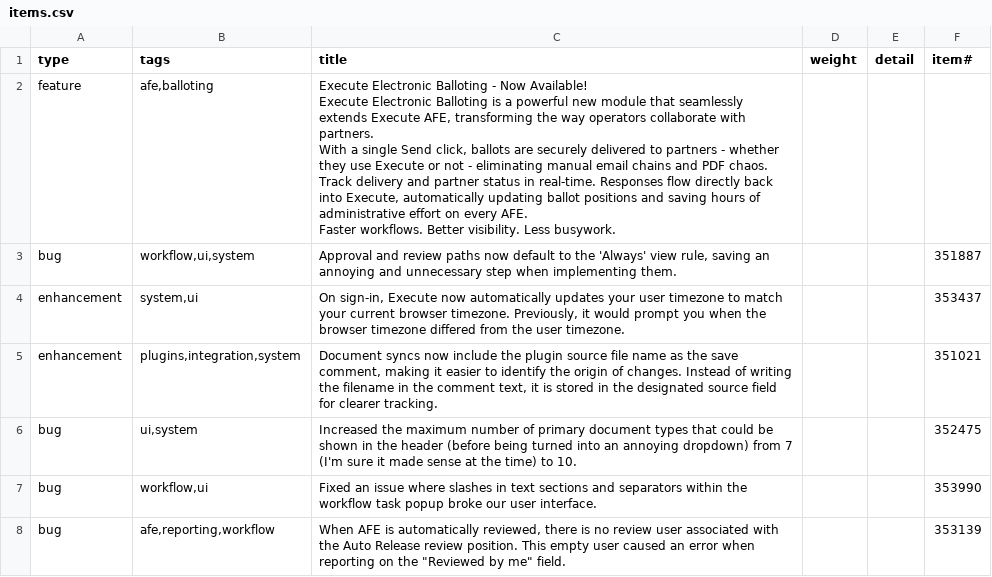
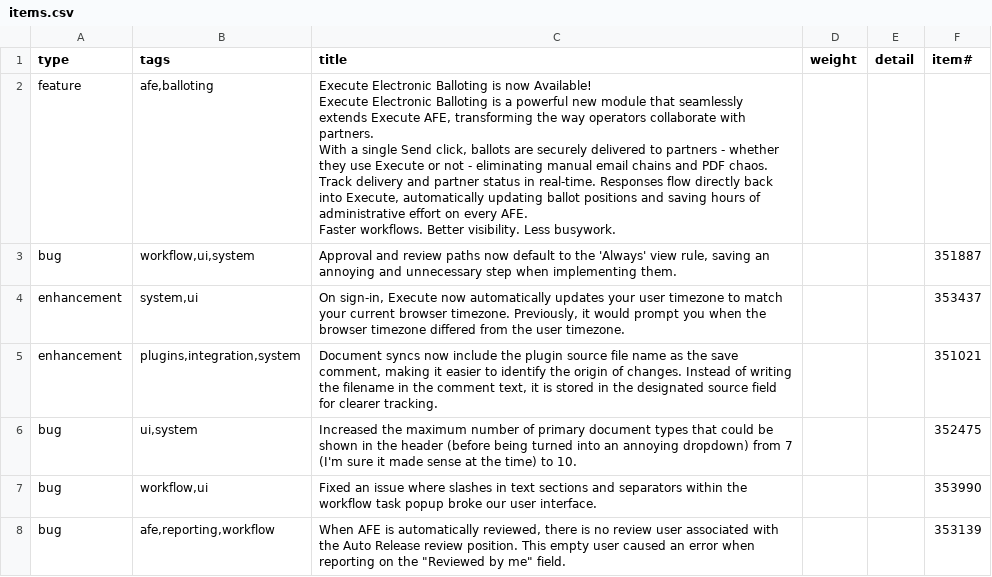
Before and after one commit to aucerna/execute-release-notes, a CSV file: content/21.1.316/items.csv, drawn as a sheet.

Commit message:
pointless change

```diff
--- a/content/21.1.316/items.csv
+++ b/content/21.1.316/items.csv
@@ -1,7 +1,7 @@
 type,tags,title,weight,detail,item#
-feature,"afe,balloting","Execute Electronic Balloting - Now Available!
-Execute Electronic Balloting is a powerful new module that seamlessly extends Execute AFE, transforming the way operators collaborate with partners.
-With a single Send click, ballots are securely delivered to partners - whether they use Execute or not - eliminating manual email chains and PDF chaos.
-Track delivery and partner status in real-time. Responses flow directly back into Execute, automatically updating ballot positions and saving hours of administrative effort on every AFE.
-Faster workflows. Better visibility. Less busywork.",,,
+feature,"afe,balloting","Execute Electronic Balloting is now Available!
+Execute Electronic Balloting is a powerful new module that seamlessly extends Execute AFE, transforming the way operators collaborate with partners.
+With a single Send click, ballots are securely delivered to partners - whether they use Execute or not - eliminating manual email chains and PDF chaos.
+Track delivery and partner status in real-time. Responses flow directly back into Execute, automatically updating ballot positions and saving hours of administrative effort on every AFE.
+Faster workflows. Better visibility. Less busywork.",,,
 bug,"workflow,ui,system","Approval and review paths now default to the 'Always' view rule, saving an annoying and unnecessary step when implementing them.",,,351887
```
